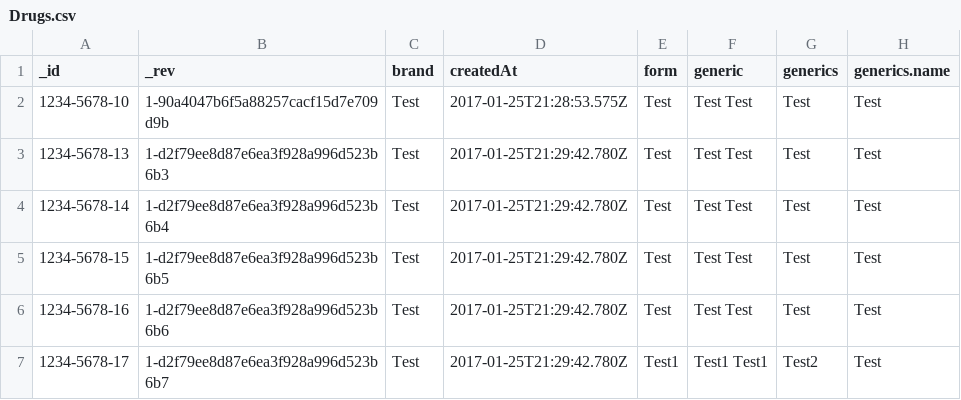
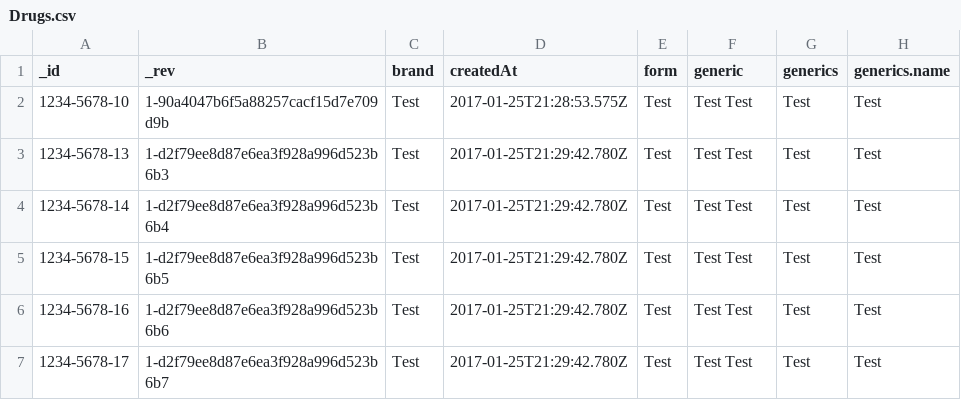
Before and after one commit to dscsa/csv, a CSV file: testcsvfiles/Drugs.csv, drawn as a sheet; only a part is shown; the diff names each change by its address in the sheet, - before the commit and + after, or states it on an @@ line.

```diff
--- a/testcsvfiles/Drugs.csv
+++ b/testcsvfiles/Drugs.csv
-E7 (form): Test1
+E7 (form): Test
-F7 (generic): Test1 Test1
+F7 (generic): Test Test
-G7 (generics): Test2
+G7 (generics): Test
```
Also changed, not shown: 1 other file.
